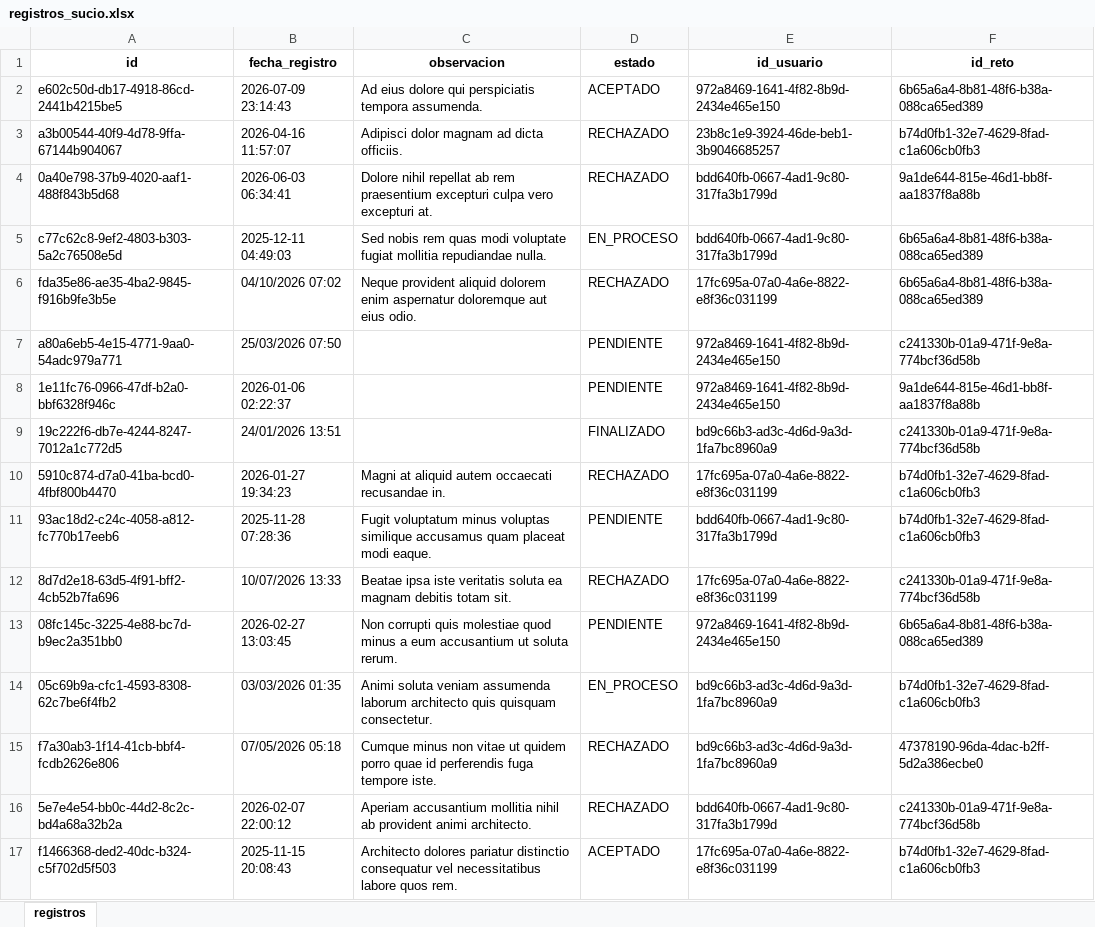
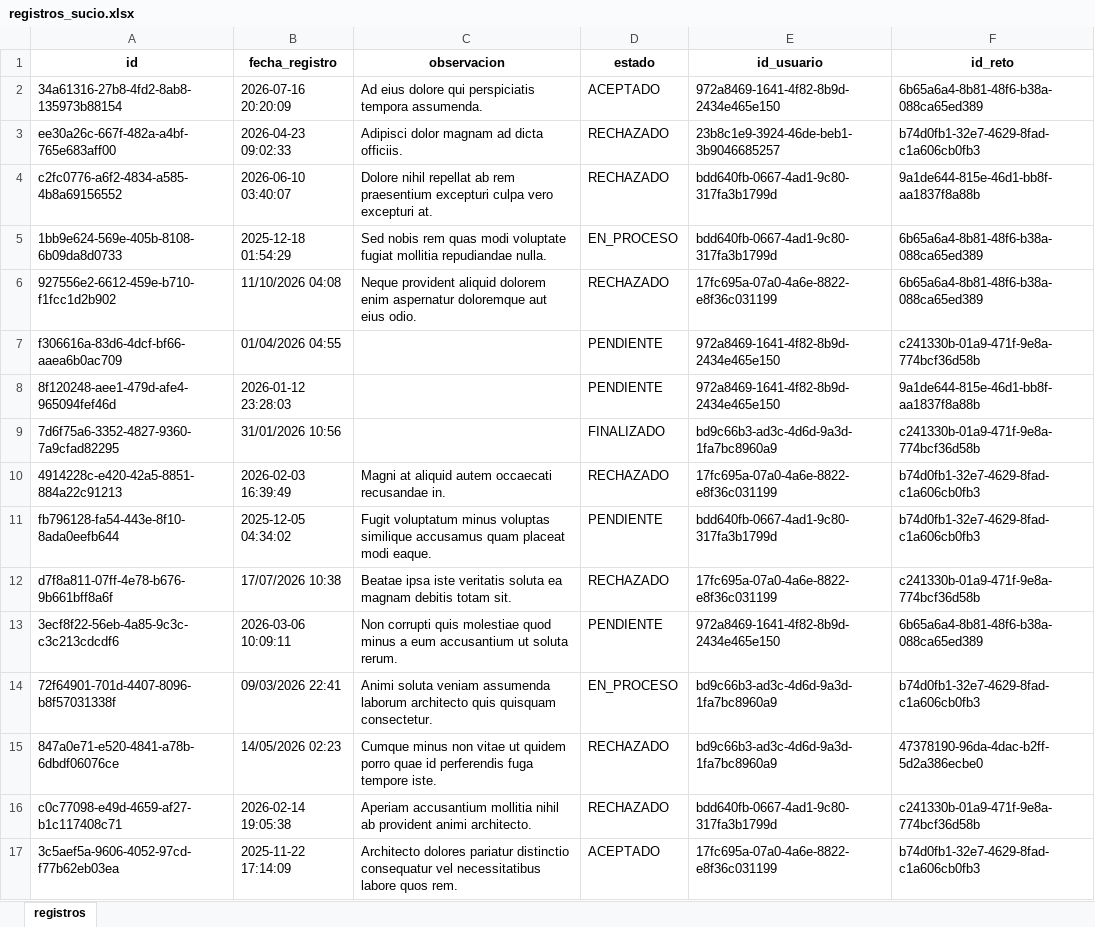
Before and after one commit to DanielaVJ3264/integrador_nt_8.1, an Excel workbook: data/crudo/registros_sucio.xlsx, sheet registros, drawn as a sheet; only a part is shown; values as stored, in another font and other column widths than the file's, no borders; the diff covers the shown part only; the diff names each change by its address in the sheet, - before the commit and + after, or states it on an @@ line.

```diff
--- a/data/crudo/registros_sucio.xlsx (sheet registros)
+++ b/data/crudo/registros_sucio.xlsx (sheet registros)
-A2 (id): e602c50d-db17-4918-86cd-2441b4215be5
+A2 (id): 34a61316-27b8-4fd2-8ab8-135973b88154
-B2 (fecha_registro): 2026-07-09 23:14:43
+B2 (fecha_registro): 2026-07-16 20:20:09
-A3 (id): a3b00544-40f9-4d78-9ffa-67144b904067
+A3 (id): ee30a26c-667f-482a-a4bf-765e683aff00
-B3 (fecha_registro): 2026-04-16 11:57:07
+B3 (fecha_registro): 2026-04-23 09:02:33
-A4 (id): 0a40e798-37b9-4020-aaf1-488f843b5d68
+A4 (id): c2fc0776-a6f2-4834-a585-4b8a69156552
-B4 (fecha_registro): 2026-06-03 06:34:41
+B4 (fecha_registro): 2026-06-10 03:40:07
-A5 (id): c77c62c8-9ef2-4803-b303-5a2c76508e5d
+A5 (id): 1bb9e624-569e-405b-8108-6b09da8d0733
-B5 (fecha_registro): 2025-12-11 04:49:03
+B5 (fecha_registro): 2025-12-18 01:54:29
-A6 (id): fda35e86-ae35-4ba2-9845-f916b9fe3b5e
+A6 (id): 927556e2-6612-459e-b710-f1fcc1d2b902
-B6 (fecha_registro): 04/10/2026 07:02
+B6 (fecha_registro): 11/10/2026 04:08
-A7 (id): a80a6eb5-4e15-4771-9aa0-54adc979a771
+A7 (id): f306616a-83d6-4dcf-bf66-aaea6b0ac709
-B7 (fecha_registro): 25/03/2026 07:50
+B7 (fecha_registro): 01/04/2026 04:55
-A8 (id): 1e11fc76-0966-47df-b2a0-bbf6328f946c
+A8 (id): 8f120248-aee1-479d-afe4-965094fef46d
-B8 (fecha_registro): 2026-01-06 02:22:37
+B8 (fecha_registro): 2026-01-12 23:28:03
-A9 (id): 19c222f6-db7e-4244-8247-7012a1c772d5
+A9 (id): 7d6f75a6-3352-4827-9360-7a9cfad82295
-B9 (fecha_registro): 24/01/2026 13:51
+B9 (fecha_registro): 31/01/2026 10:56
-A10 (id): 5910c874-d7a0-41ba-bcd0-4fbf800b4470
+A10 (id): 4914228c-e420-42a5-8851-884a22c91213
-B10 (fecha_registro): 2026-01-27 19:34:23
+B10 (fecha_registro): 2026-02-03 16:39:49
-A11 (id): 93ac18d2-c24c-4058-a812-fc770b17eeb6
+A11 (id): fb796128-fa54-443e-8f10-8ada0eefb644
-B11 (fecha_registro): 2025-11-28 07:28:36
+B11 (fecha_registro): 2025-12-05 04:34:02
-A12 (id): 8d7d2e18-63d5-4f91-bff2-4cb52b7fa696
+A12 (id): d7f8a811-07ff-4e78-b676-9b661bff8a6f
-B12 (fecha_registro): 10/07/2026 13:33
+B12 (fecha_registro): 17/07/2026 10:38
-A13 (id): 08fc145c-3225-4e88-bc7d-b9ec2a351bb0
+A13 (id): 3ecf8f22-56eb-4a85-9c3c-c3c213cdcdf6
-B13 (fecha_registro): 2026-02-27 13:03:45
+B13 (fecha_registro): 2026-03-06 10:09:11
-A14 (id): 05c69b9a-cfc1-4593-8308-62c7be6f4fb2
+A14 (id): 72f64901-701d-4407-8096-b8f57031338f
-B14 (fecha_registro): 03/03/2026 01:35
+B14 (fecha_registro): 09/03/2026 22:41
-A15 (id): f7a30ab3-1f14-41cb-bbf4-fcdb2626e806
+A15 (id): 847a0e71-e520-4841-a78b-6dbdf06076ce
-B15 (fecha_registro): 07/05/2026 05:18
+B15 (fecha_registro): 14/05/2026 02:23
-A16 (id): 5e7e4e54-bb0c-44d2-8c2c-bd4a68a32b2a
+A16 (id): c0c77098-e49d-4659-af27-b1c117408c71
-B16 (fecha_registro): 2026-02-07 22:00:12
+B16 (fecha_registro): 2026-02-14 19:05:38
-A17 (id): f1466368-ded2-40dc-b324-c5f702d5f503
+A17 (id): 3c5aef5a-9606-4052-97cd-f77b62eb03ea
-B17 (fecha_registro): 2025-11-15 20:08:43
+B17 (fecha_registro): 2025-11-22 17:14:09
```
Also changed, not shown: 1568 edited cells elsewhere in this sheet, data/crudo/retos_sucio.xlsx, 12 other files.
